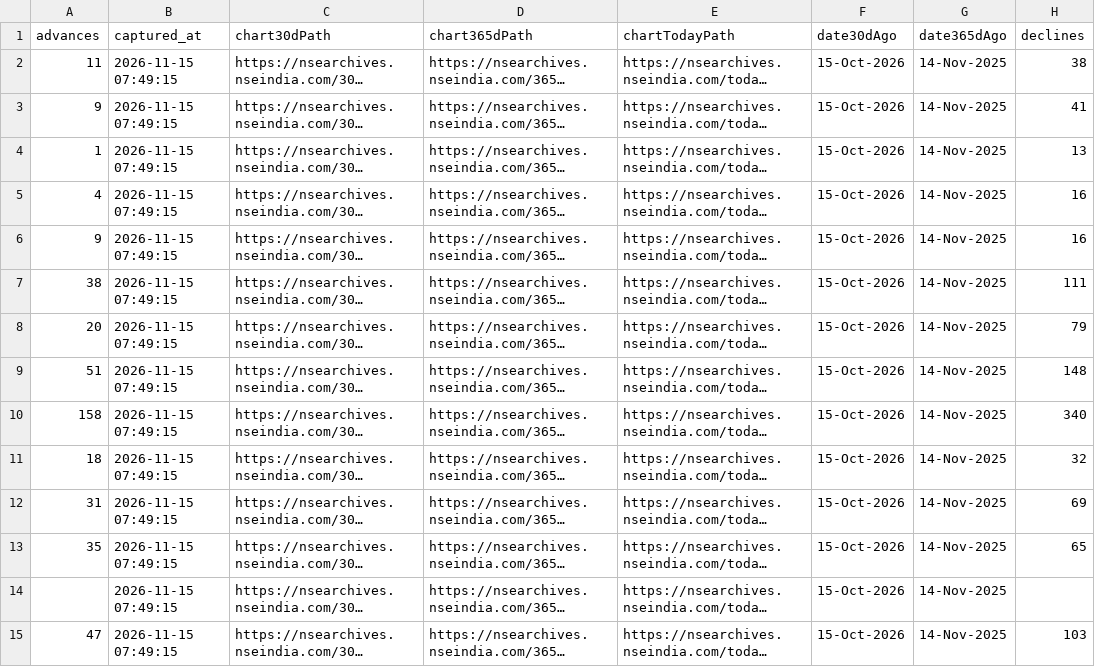
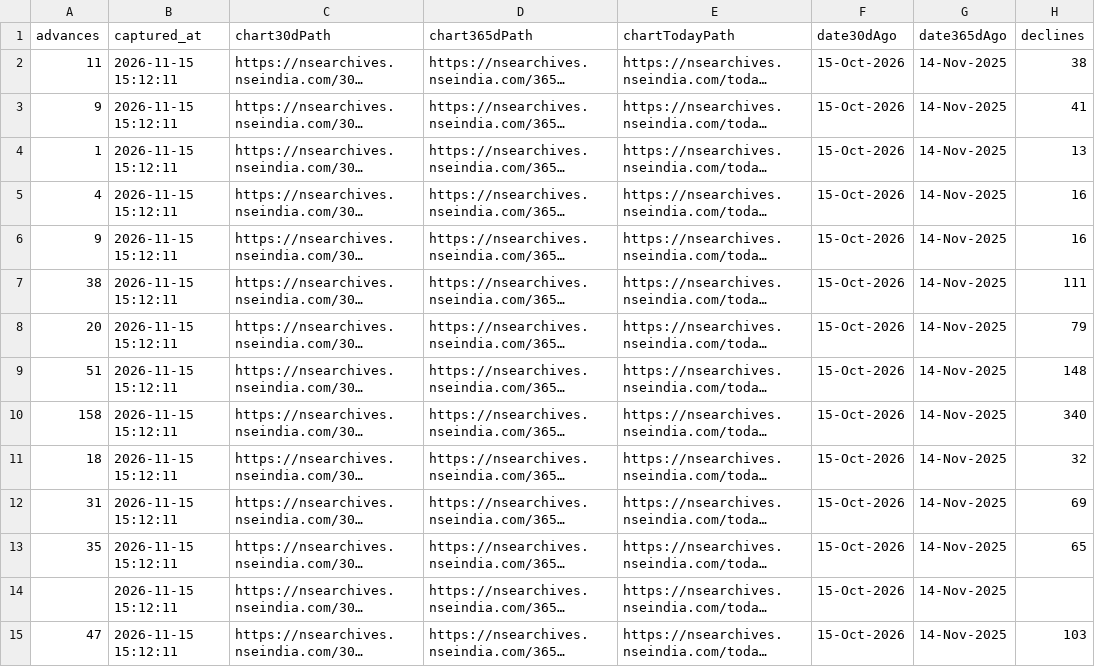
Before and after one commit to AnshulAgrawal04/nifty-defence-tracker, a CSV file: all_indices.csv, drawn as a sheet; only a part is shown; long unchanged cells end in …; the diff covers the shown part only; the diff names each change by its address in the sheet, - before the commit and + after, or states it on an @@ line.

```diff
--- a/all_indices.csv
+++ b/all_indices.csv
-B2:B15 (captured_at): 2026-11-15 07:49:15
+B2:B15 (captured_at): 2026-11-15 15:12:11
```
Also changed, not shown: 125 edited cells elsewhere in this file, run_log.csv, 1 other file.
